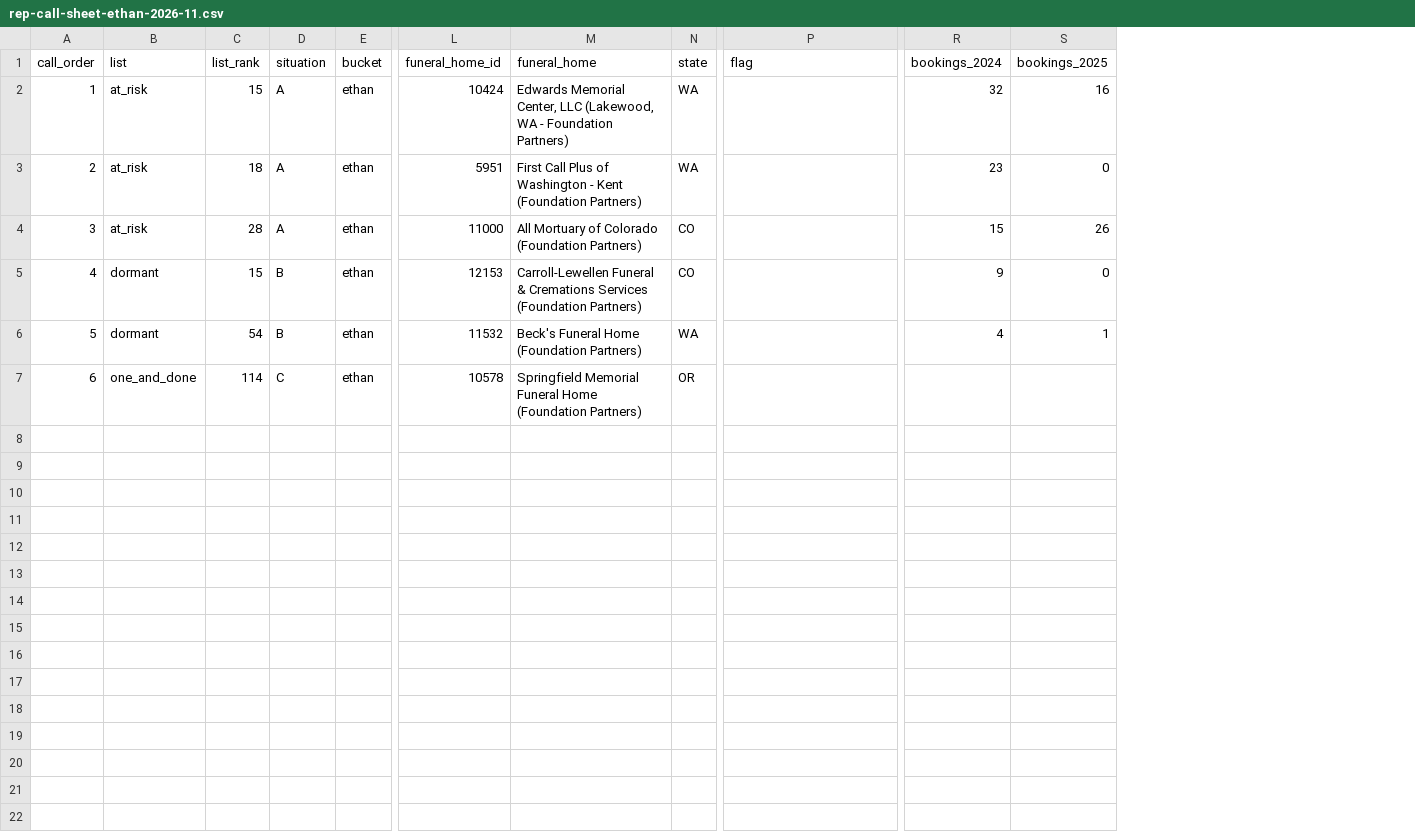
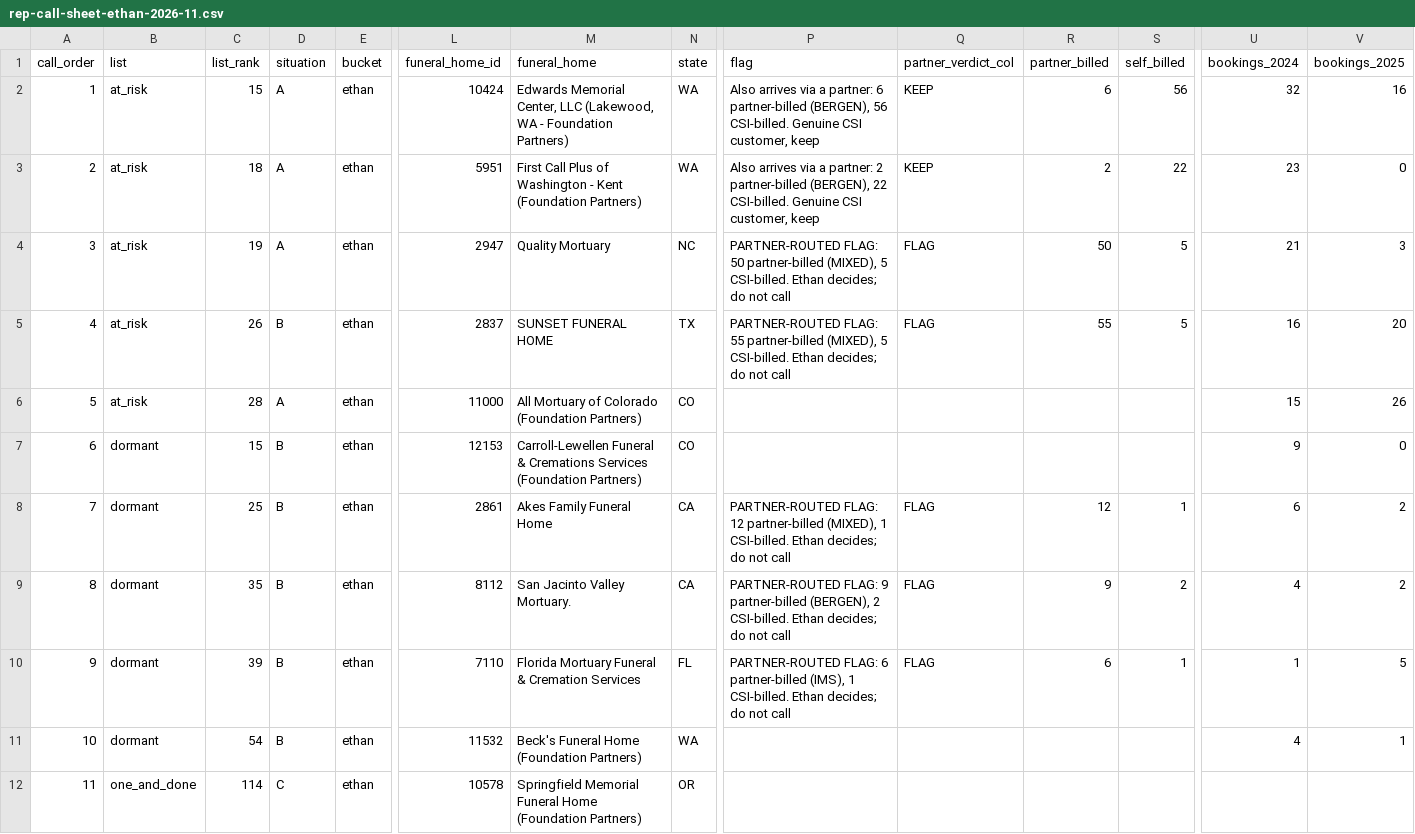
Before and after one commit to ethan1461/CSI-Side-Projects, a CSV file: data/derived/rep-call-sheet-ethan-2026-11.csv, drawn as a sheet; only a part is shown, gaps mark what is left out; addresses are those after the commit; rows hold the shown columns only; the diff names each change by its address in the sheet, - before the commit and + after, or states it on an @@ line.

```diff
--- a/data/derived/rep-call-sheet-ethan-2026-11.csv
+++ b/data/derived/rep-call-sheet-ethan-2026-11.csv
+column Q (partner_verdict_col), rows 2-3: KEEP | KEEP
+column R (partner_billed), rows 2-3: 6 | 2
+column S (self_billed), rows 2-3: 56 | 22
-P2 (flag): (empty)
+P2 (flag): Also arrives via a partner: 6 partner-billed (BERGEN), 56 CSI-billed. Genuine CSI customer, keep
-P3 (flag): (empty)
+P3 (flag): Also arrives via a partner: 2 partner-billed (BERGEN), 22 CSI-billed. Genuine CSI customer, keep
+row 4: 3 | at_risk | 19 | A | ethan | 2947 | Quality Mortuary | NC | PARTNER-ROUTED FLAG: 50 partner-billed (MIXED), 5 CSI-billed. Ethan decides; do not call | FLAG | 50 | 5 | 21 | 3
+row 5: 4 | at_risk | 26 | B | ethan | 2837 | SUNSET FUNERAL HOME | TX | PARTNER-ROUTED FLAG: 55 partner-billed (MIXED), 5 CSI-billed. Ethan decides; do not call | FLAG | 55 | 5 | 16 | 20
@@ column A (call_order) renumbered from row 6 down @@
+row 8: 7 | dormant | 25 | B | ethan | 2861 | Akes Family Funeral Home | CA | PARTNER-ROUTED FLAG: 12 partner-billed (MIXED), 1 CSI-billed. Ethan decides; do not call | FLAG | 12 | 1 | 6 | 2
+row 9: 8 | dormant | 35 | B | ethan | 8112 | San Jacinto Valley Mortuary. | CA | PARTNER-ROUTED FLAG: 9 partner-billed (BERGEN), 2 CSI-billed. Ethan decides; do not call | FLAG | 9 | 2 | 4 | 2
+row 10: 9 | dormant | 39 | B | ethan | 7110 | Florida Mortuary Funeral & Cremation Services | FL | PARTNER-ROUTED FLAG: 6 partner-billed (IMS), 1 CSI-billed. Ethan decides; do not call | FLAG | 6 | 1 | 1 | 5
```
Also changed, not shown: data/derived/call-sheet-reconciliation-2026-11.csv, data/derived/rep-call-sheet-abe-2026-11.csv, 22 other files.
